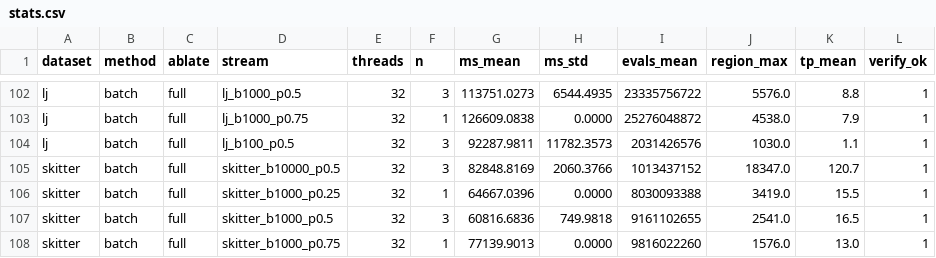
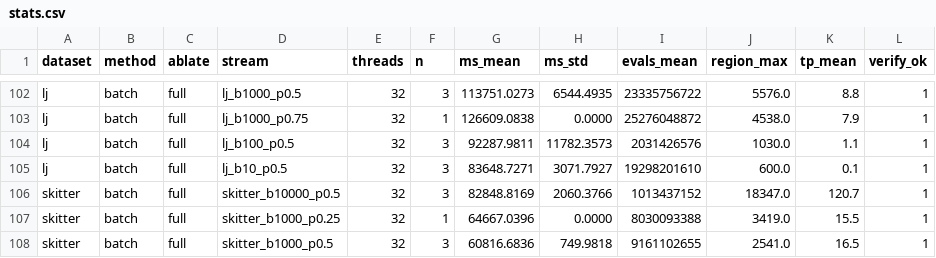
Before and after one commit to llmnjust-afk/VLDB2027_Work1, a CSV file: paper/tables/stats.csv, drawn as a sheet; only a part is shown, gaps mark what is left out; the shorter side is filled out with more unchanged rows; the diff names each change by its address in the sheet, - before the commit and + after, or states it on an @@ line.

Commit message:
lj b10 leg complete: E3 R/B=10 cell 600 (per-op region 60->10.3->5.6->3.8 decreasing); fig_regions 8 full curves; audit 94 slots (4 short = giants x1 mix legs by design)

```diff
--- a/paper/tables/stats.csv
+++ b/paper/tables/stats.csv
+row 105: lj | batch | full | lj_b10_p0.5 | 32 | 3 | 83648.7271 | 3071.7927 | 19298201610 | 600.0 | 0.1 | 1
```
Also changed, not shown: 3 other files.
